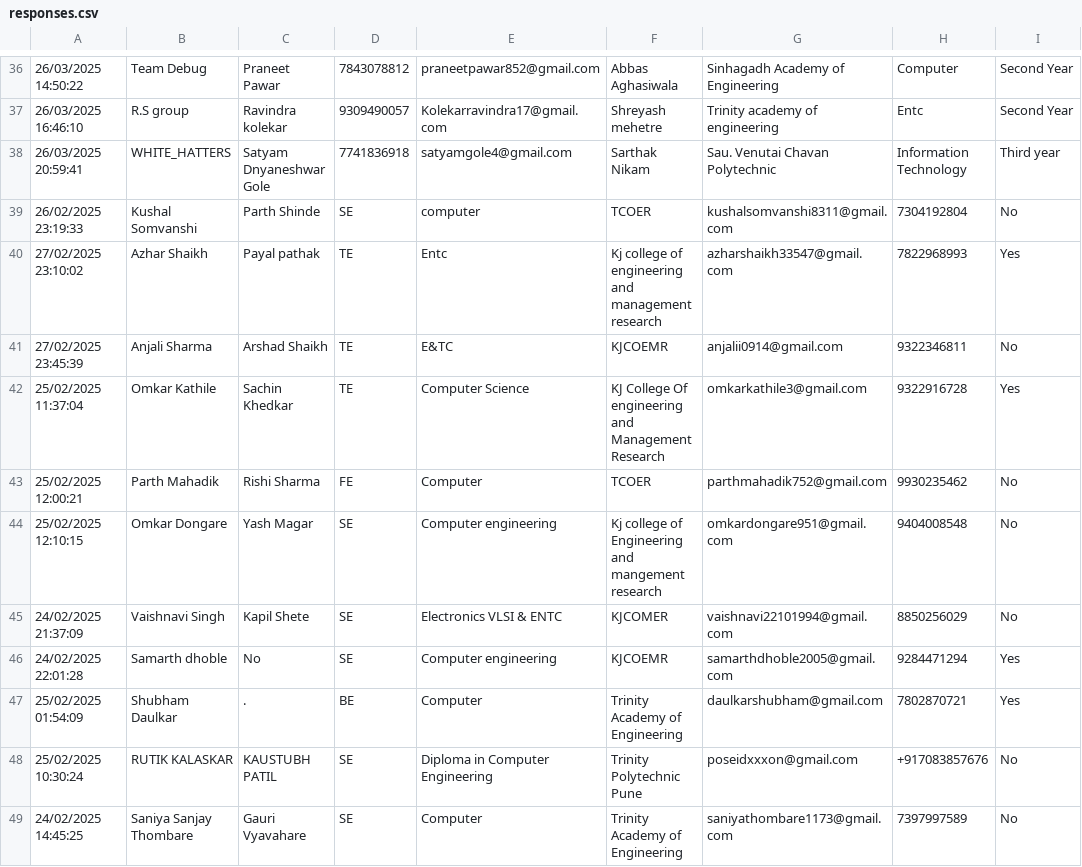
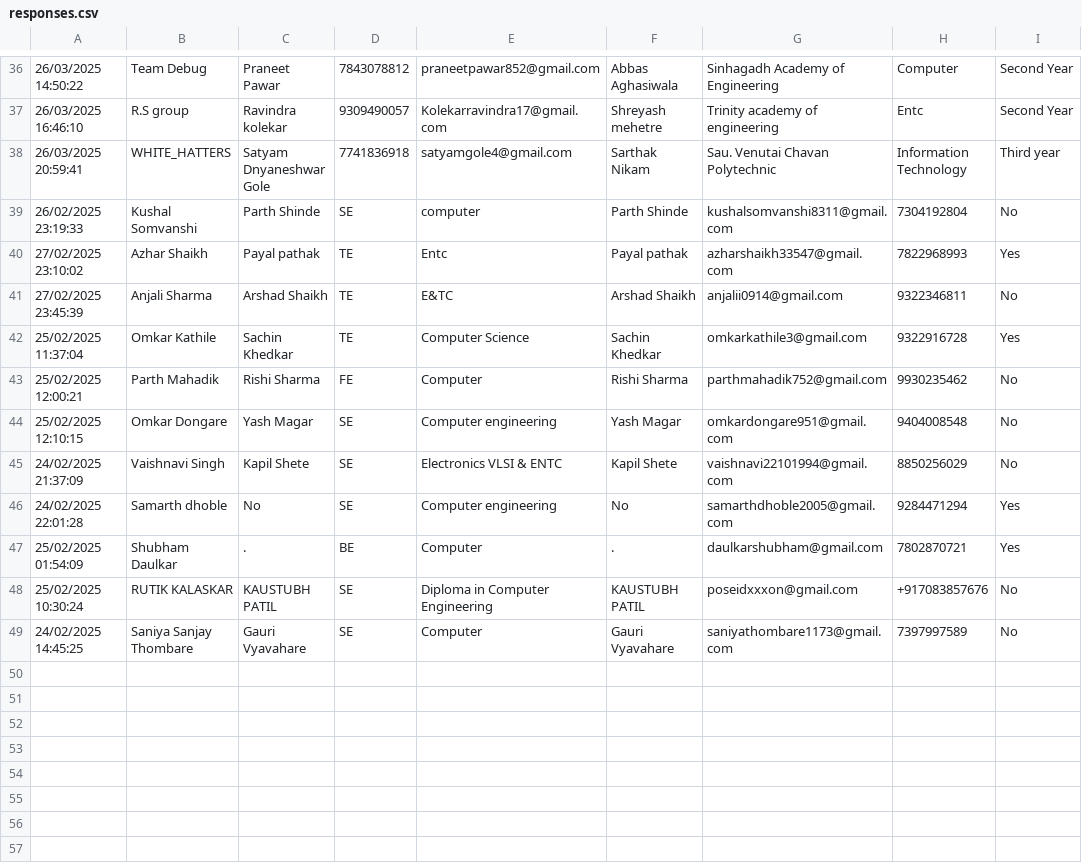
Before and after one commit to SanchitKumbhar/paradoxfiles, a CSV file: responses.csv, drawn as a sheet; only a part is shown, gaps mark what is left out; the diff names each change by its address in the sheet, - before the commit and + after, or states it on an @@ line.

Commit message:
Update responses.csv

```diff
--- a/responses.csv
+++ b/responses.csv
-F39: TCOER
+F39: Parth Shinde
-F40: Kj college of engineering and management research
+F40: Payal pathak
-F41: KJCOEMR
+F41: Arshad Shaikh
-F42: KJ College Of engineering and Management Research
+F42: Sachin Khedkar
-F43: TCOER
+F43: Rishi Sharma
-F44: Kj college of Engineering and mangement research
+F44: Yash Magar
-F45: KJCOMER
+F45: Kapil Shete
-F46: KJCOEMR
+F46: No
-F47: Trinity Academy of Engineering
+F47: .
-F48: Trinity Polytechnic Pune
+F48: KAUSTUBH PATIL
-F49: Trinity Academy of Engineering
+F49: Gauri Vyavahare
```
